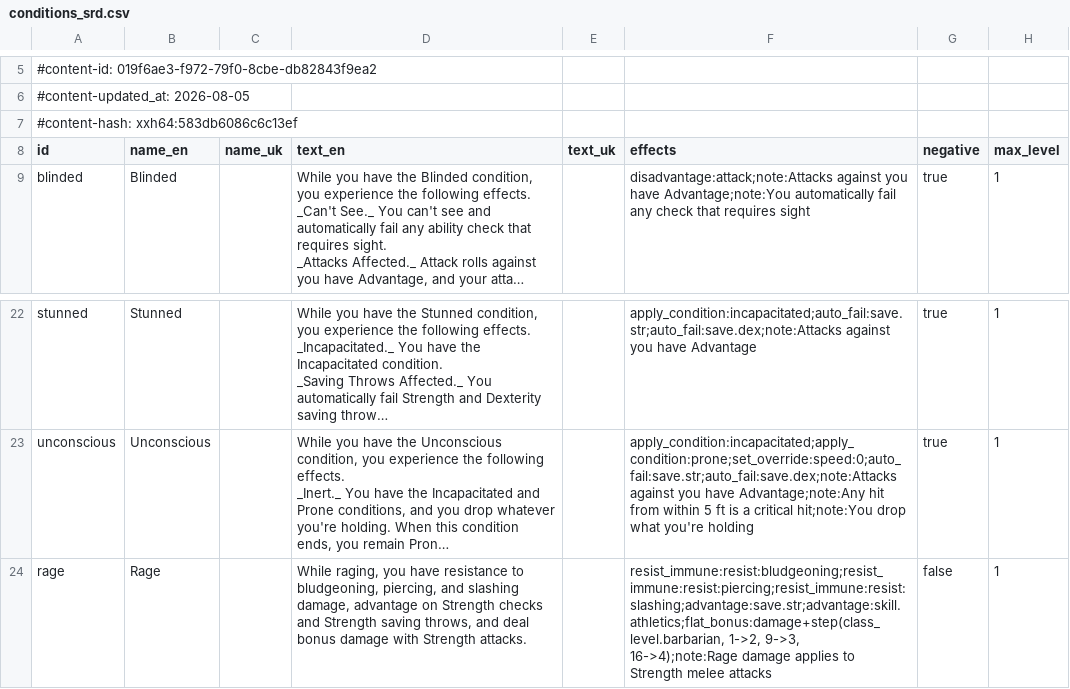
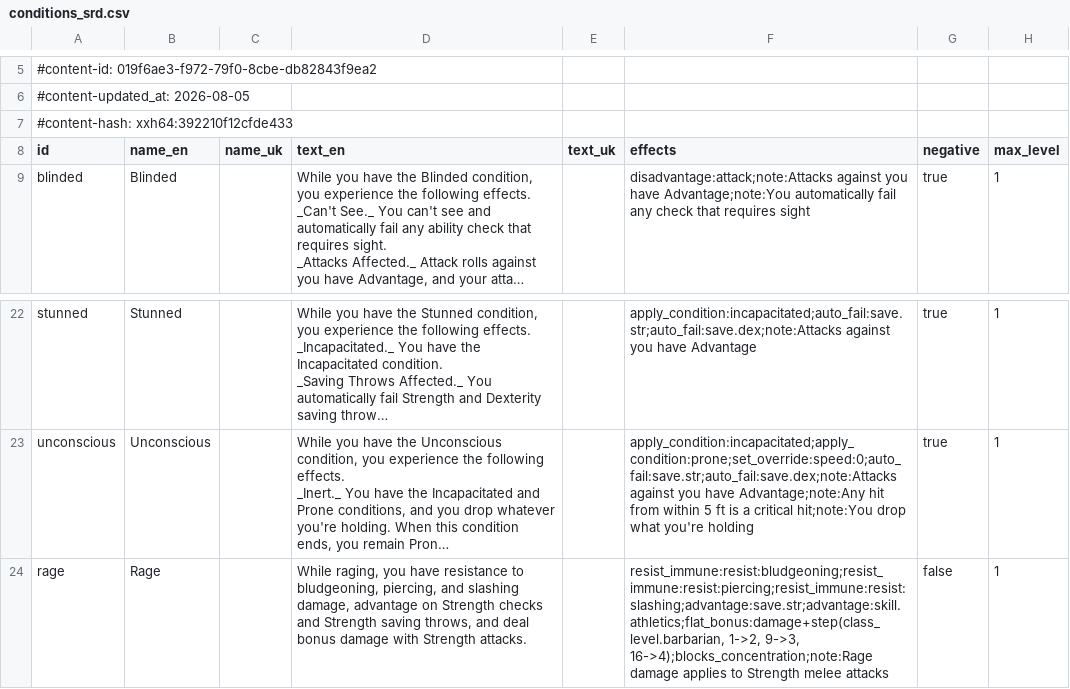
Before and after one commit to itsdarklikehell/charnik-content-srd, a CSV file: srd-2024/conditions_srd.csv, drawn as a sheet; only a part is shown, gaps mark what is left out; long unchanged cells end in …; the diff names each change by its address in the sheet, - before the commit and + after, or states it on an @@ line.

```diff
--- a/srd-2024/conditions_srd.csv
+++ b/srd-2024/conditions_srd.csv
-A7 (id): #content-hash: xxh64:583db6086c6c13ef
+A7 (id): #content-hash: xxh64:392210f12cfde433
-F24 (effects): …1->2, 9->3, 16->4);note:Rage damage applies…
+F24 (effects): …1->2, 9->3, 16->4);blocks_concentration;note:Rage damage applies…
```
Also changed, not shown: srd-2014/conditions_srd.csv.
